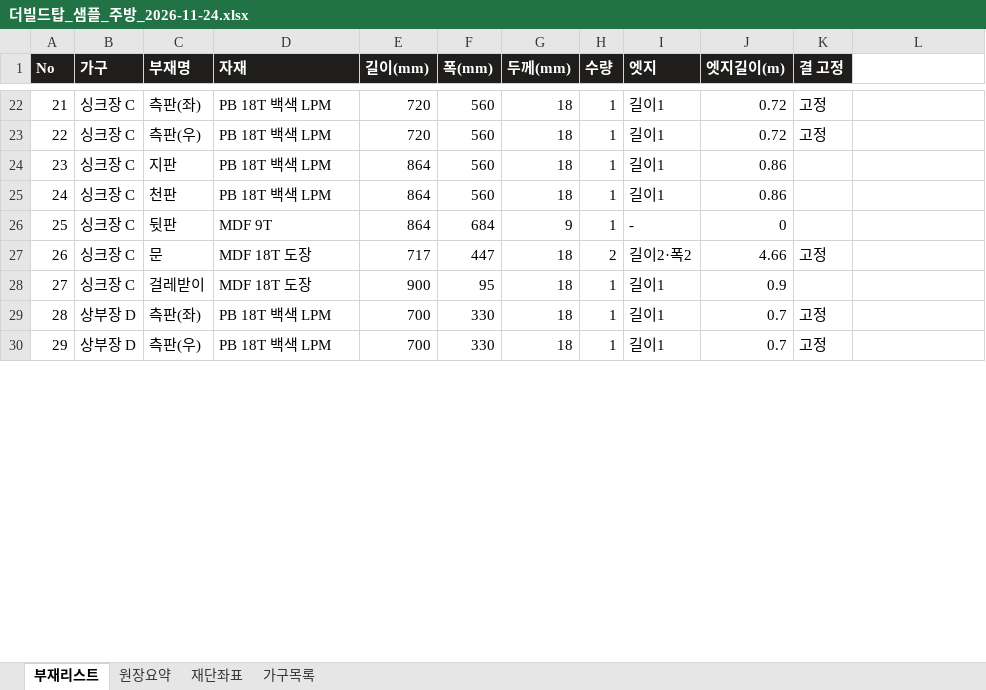
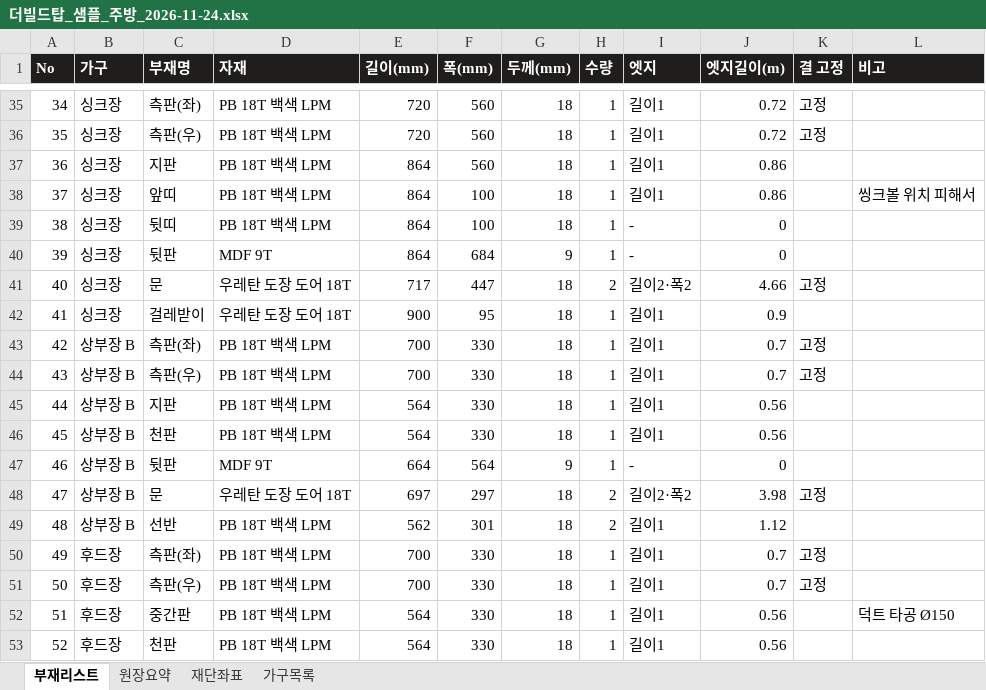
Before and after one commit to thebuildtop/thebuildtop.github.io, an Excel workbook: 더빌드탑_샘플_주방_2026-11-24.xlsx, sheet 부재리스트, drawn as a sheet; only a part is shown, gaps mark what is left out; the shorter side is filled out with more unchanged rows; values as stored, in another font and other column widths than the file's, no borders; addresses are those after the commit; the diff covers the shown part only; the diff names each change by its address in the sheet, - before the commit and + after, or states it on an @@ line.

```diff
--- a/더빌드탑_샘플_주방_2026-11-24.xlsx (sheet 부재리스트)
+++ b/더빌드탑_샘플_주방_2026-11-24.xlsx (sheet 부재리스트)
-L1: (empty)
+L1: 비고
-L1 fill: none
+L1 fill: #1F1E1C
@@ column A (No) renumbered between rows 8 and 69 @@
-B35:B38 (가구): 싱크장 C
+B35:B38 (가구): 싱크장
-C38 (부재명): 천판
+C38 (부재명): 앞띠
-F38 (폭(mm)): 560
+F38 (폭(mm)): 100
-L38 (비고): (empty)
+L38 (비고): 씽크볼 위치 피해서
+row 39: 38 | 싱크장 | 뒷띠 | PB 18T 백색 LPM | 864 | 100 | 18 | 1 | - | 0
-B40:B42 (가구): 싱크장 C
+B40:B42 (가구): 싱크장
-D41:D42 (자재): MDF 18T 도장
+D41:D42 (자재): 우레탄 도장 도어 18T
+row 43: 42 | 상부장 B | 측판(좌) | PB 18T 백색 LPM | 700 | 330 | 18 | 1 | 길이1 | 0.7 | 고정
+row 44: 43 | 상부장 B | 측판(우) | PB 18T 백색 LPM | 700 | 330 | 18 | 1 | 길이1 | 0.7 | 고정
+row 45: 44 | 상부장 B | 지판 | PB 18T 백색 LPM | 564 | 330 | 18 | 1 | 길이1 | 0.56
+row 46: 45 | 상부장 B | 천판 | PB 18T 백색 LPM | 564 | 330 | 18 | 1 | 길이1 | 0.56
+row 47: 46 | 상부장 B | 뒷판 | MDF 9T | 664 | 564 | 9 | 1 | - | 0
+row 48: 47 | 상부장 B | 문 | 우레탄 도장 도어 18T | 697 | 297 | 18 | 2 | 길이2·폭2 | 3.98 | 고정
+row 49: 48 | 상부장 B | 선반 | PB 18T 백색 LPM | 562 | 301 | 18 | 2 | 길이1 | 1.12
+row 50: 49 | 후드장 | 측판(좌) | PB 18T 백색 LPM | 700 | 330 | 18 | 1 | 길이1 | 0.7 | 고정
+row 51: 50 | 후드장 | 측판(우) | PB 18T 백색 LPM | 700 | 330 | 18 | 1 | 길이1 | 0.7 | 고정
+row 52: 51 | 후드장 | 중간판 | PB 18T 백색 LPM | 564 | 330 | 18 | 1 | 길이1 | 0.56 |  | 덕트 타공 Ø150
+row 53: 52 | 후드장 | 천판 | PB 18T 백색 LPM | 564 | 330 | 18 | 1 | 길이1 | 0.56
```
Also changed, not shown: 25 added rows, 17 removed rows and 44 edited cells elsewhere in this sheet, sheet 재단좌표, sheet 가구목록, sheet 원장요약, 4 other files.
